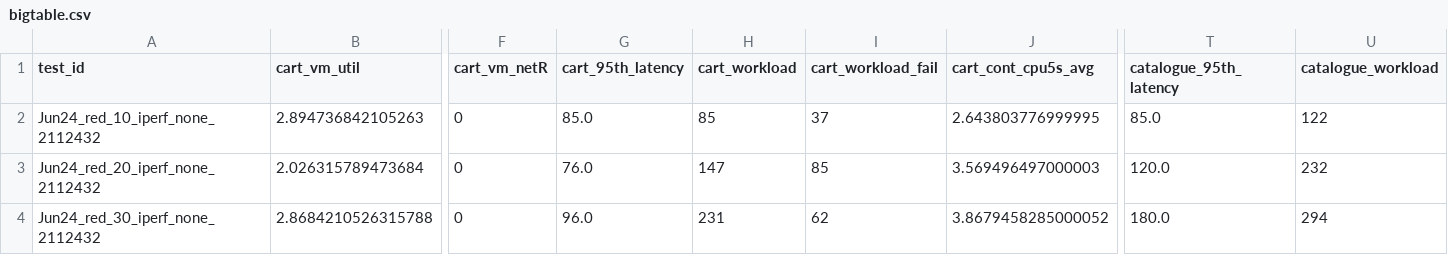
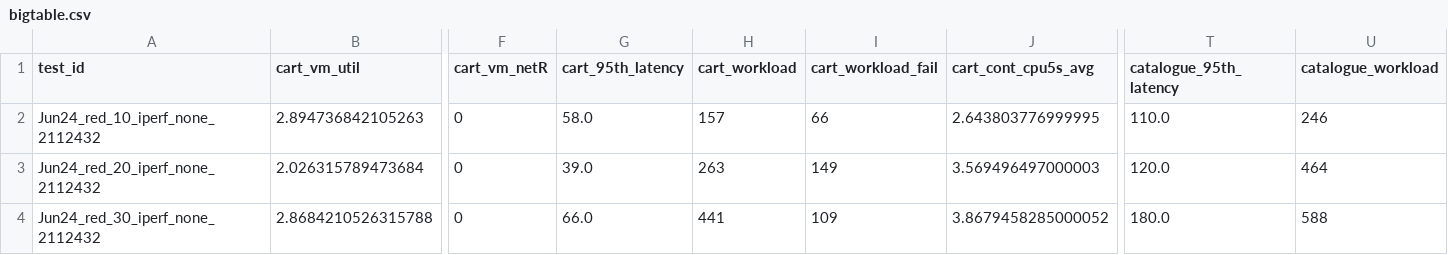
Before and after one commit to pengkang12/Adaptive_Microservice, a CSV file: training_data/bigtable.csv, drawn as a sheet; only a part is shown, gaps mark what is left out; the diff names each change by its address in the sheet, - before the commit and + after, or states it on an @@ line.

Commit message:
update data

```diff
--- a/training_data/bigtable.csv
+++ b/training_data/bigtable.csv
-G2 (cart_95th_latency): 85.0
+G2 (cart_95th_latency): 58.0
-H2 (cart_workload): 85
+H2 (cart_workload): 157
-I2 (cart_workload_fail): 37
+I2 (cart_workload_fail): 66
-T2 (catalogue_95th_latency): 85.0
+T2 (catalogue_95th_latency): 110.0
-U2 (catalogue_workload): 122
+U2 (catalogue_workload): 246
-G3 (cart_95th_latency): 76.0
+G3 (cart_95th_latency): 39.0
-H3 (cart_workload): 147
+H3 (cart_workload): 263
-I3 (cart_workload_fail): 85
+I3 (cart_workload_fail): 149
-U3 (catalogue_workload): 232
+U3 (catalogue_workload): 464
-G4 (cart_95th_latency): 96.0
+G4 (cart_95th_latency): 66.0
-H4 (cart_workload): 231
+H4 (cart_workload): 441
-I4 (cart_workload_fail): 62
+I4 (cart_workload_fail): 109
-U4 (catalogue_workload): 294
+U4 (catalogue_workload): 588
```
